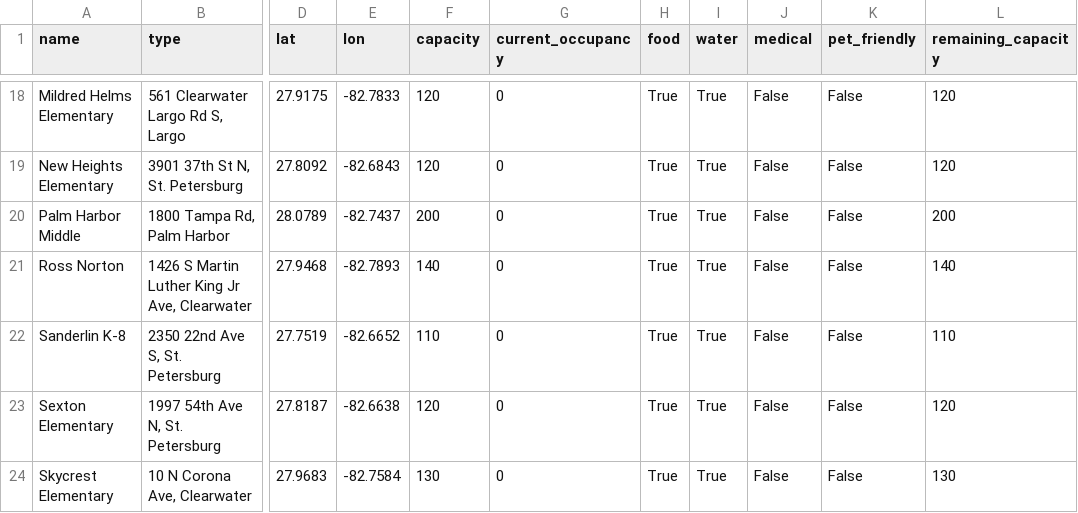
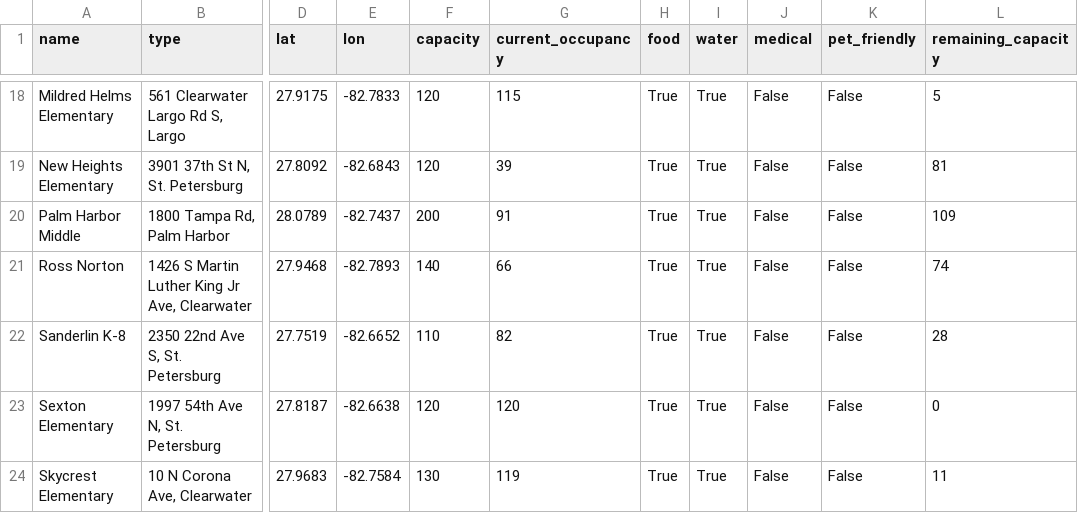
Before and after one commit to kangaroo0726/Natural-Disaster-Relief, a CSV file: shelters.csv, drawn as a sheet; only a part is shown, gaps mark what is left out; the diff covers the shown part only; the diff names each change by its address in the sheet, - before the commit and + after, or states it on an @@ line.

```diff
--- a/shelters.csv
+++ b/shelters.csv
-G18 (current_occupancy): 0
+G18 (current_occupancy): 115
-L18 (remaining_capacity): 120
+L18 (remaining_capacity): 5
-G19 (current_occupancy): 0
+G19 (current_occupancy): 39
-L19 (remaining_capacity): 120
+L19 (remaining_capacity): 81
-G20 (current_occupancy): 0
+G20 (current_occupancy): 91
-L20 (remaining_capacity): 200
+L20 (remaining_capacity): 109
-G21 (current_occupancy): 0
+G21 (current_occupancy): 66
-L21 (remaining_capacity): 140
+L21 (remaining_capacity): 74
-G22 (current_occupancy): 0
+G22 (current_occupancy): 82
-L22 (remaining_capacity): 110
+L22 (remaining_capacity): 28
-G23 (current_occupancy): 0
+G23 (current_occupancy): 120
-L23 (remaining_capacity): 120
+L23 (remaining_capacity): 0
-G24 (current_occupancy): 0
+G24 (current_occupancy): 119
-L24 (remaining_capacity): 130
+L24 (remaining_capacity): 11
```
Also changed, not shown: 32 edited cells elsewhere in this file, 1 other file.
